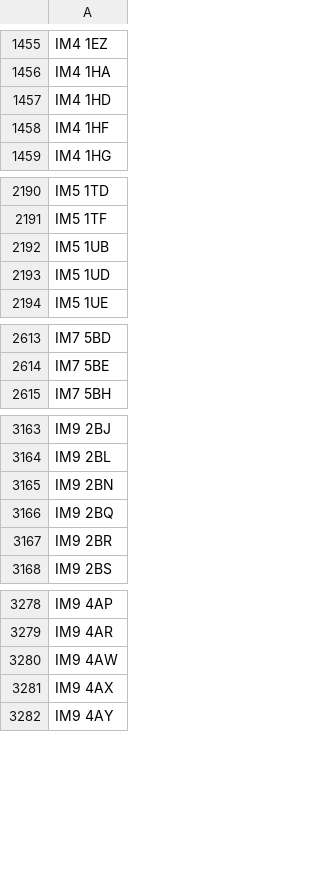
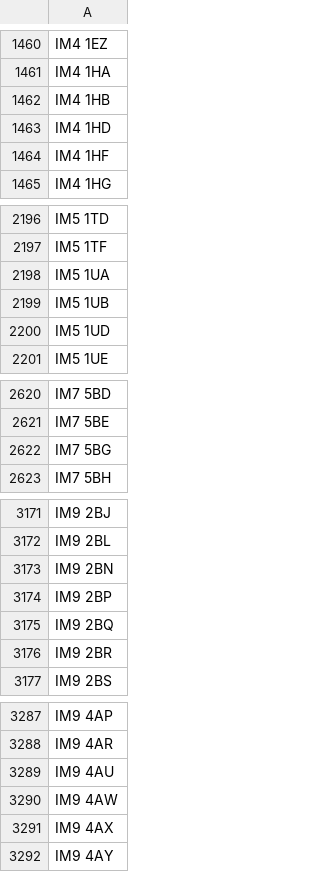
Before and after one commit to dankarran/isleofman-opendata, a CSV file: data/gov.im/land-transactions/outputs/addressing/postcodes.csv, drawn as a sheet; only a part is shown, gaps mark what is left out; the diff covers the shown part only.

```diff
--- a/data/gov.im/land-transactions/outputs/addressing/postcodes.csv
+++ b/data/gov.im/land-transactions/outputs/addressing/postcodes.csv
@@ -1456,2 +1461,3 @@
 "IM4 1HA"
+"IM4 1HB"
 "IM4 1HD"
@@ -2191,2 +2197,3 @@
 "IM5 1TF"
+"IM5 1UA"
 "IM5 1UB"
@@ -2614,2 +2621,3 @@
 "IM7 5BE"
+"IM7 5BG"
 "IM7 5BH"
@@ -3165,2 +3173,3 @@
 "IM9 2BN"
+"IM9 2BP"
 "IM9 2BQ"
@@ -3279,2 +3288,3 @@
 "IM9 4AR"
+"IM9 4AU"
 "IM9 4AW"
```
Also changed, not shown: 8 added rows elsewhere in this file, data/gov.im/land-transactions/outputs/addressing/localities.csv, data/gov.im/land-transactions/outputs/addressing/streets.csv, 6 other files.
